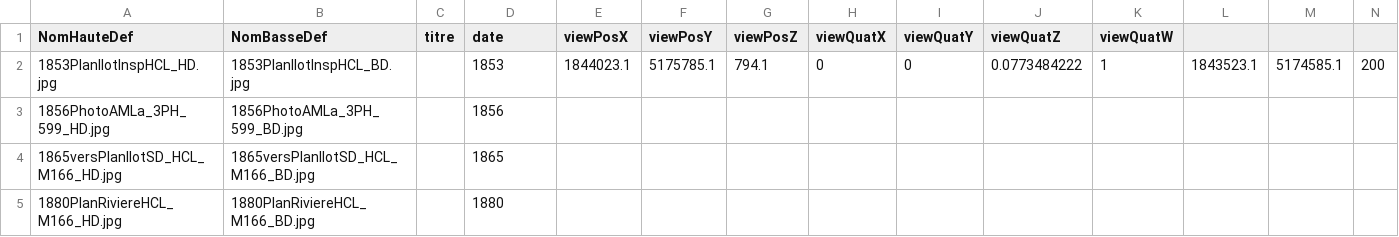
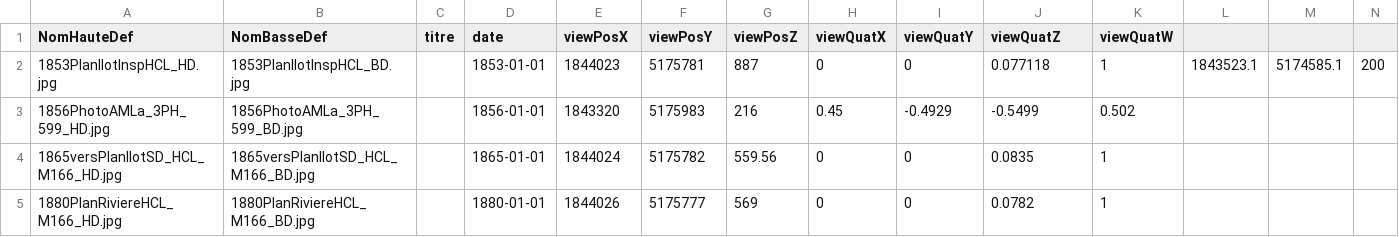
Before and after one commit to VCityTeam/UD-Viz, a CSV file: Vilo3D/docs.csv, drawn as a sheet; only a part is shown; the diff covers the shown part only.

Commit message:
temporal complete (doc change date), guided tour from database

```diff
--- a/Vilo3D/docs.csv
+++ b/Vilo3D/docs.csv
@@ -1,5 +1,5 @@
 NomHauteDef,NomBasseDef,titre,date,viewPosX,viewPosY,viewPosZ,viewQuatX,viewQuatY,viewQuatZ,viewQuatW,,,
-1853PlanIlotInspHCL_HD.jpg,1853PlanIlotInspHCL_BD.jpg,,1853,1844023.1,5175785.1,794.1,0,0,0.0773484222,1,1843523.1,5174585.1,200
-1856PhotoAMLa_3PH_599_HD.jpg,1856PhotoAMLa_3PH_599_BD.jpg,,1856,,,,,,,,,,
-1865versPlanIlotSD_HCL_M166_HD.jpg,1865versPlanIlotSD_HCL_M166_BD.jpg,,1865,,,,,,,,,,
-1880PlanRiviereHCL_M166_HD.jpg,1880PlanRiviereHCL_M166_BD.jpg,,1880,,,,,,,,,,
+1853PlanIlotInspHCL_HD.jpg,1853PlanIlotInspHCL_BD.jpg,,1853-01-01,1844023,5175781,887,0,0,0.077118,1,1843523.1,5174585.1,200
+1856PhotoAMLa_3PH_599_HD.jpg,1856PhotoAMLa_3PH_599_BD.jpg,,1856-01-01,1843320,5175983,216,0.45,-0.4929,-0.5499,0.502,,,
+1865versPlanIlotSD_HCL_M166_HD.jpg,1865versPlanIlotSD_HCL_M166_BD.jpg,,1865-01-01,1844024,5175782,559.56,0,0,0.0835,1,,,
+1880PlanRiviereHCL_M166_HD.jpg,1880PlanRiviereHCL_M166_BD.jpg,,1880-01-01,1844026,5175777,569,0,0,0.0782,1,,,
```
Also changed, not shown: 51 edited cells elsewhere in this file, 55 other files.
